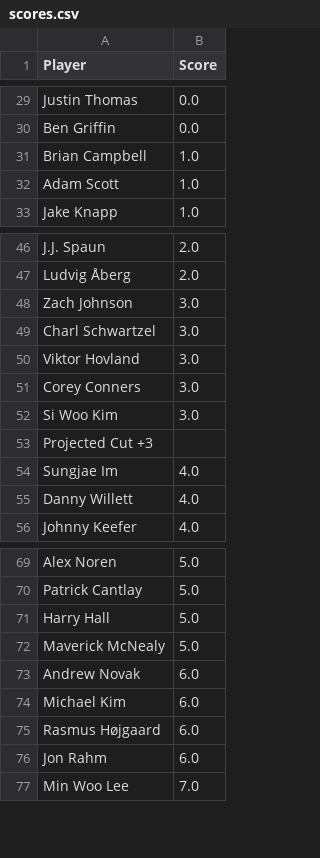
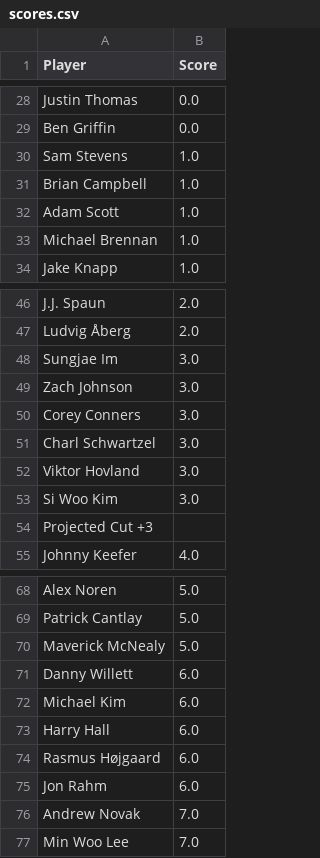
Before and after one commit to jaredbuck1994/Masters, a CSV file: scores.csv, drawn as a sheet; only a part is shown, gaps mark what is left out; the diff covers the shown part only.

Commit message:
update scores 2026-04-10 10:36:33

```diff
--- a/scores.csv
+++ b/scores.csv
@@ -30,4 +29,6 @@ Justin Thomas,0.0
 Ben Griffin,0.0
+Sam Stevens,1.0
 Brian Campbell,1.0
 Adam Scott,1.0
+Michael Brennan,1.0
 Jake Knapp,1.0
@@ -47,10 +47,9 @@ J.J. Spaun,2.0
 Ludvig Åberg,2.0
+Sungjae Im,3.0
 Zach Johnson,3.0
+Corey Conners,3.0
 Charl Schwartzel,3.0
 Viktor Hovland,3.0
-Corey Conners,3.0
 Si Woo Kim,3.0
 Projected Cut +3,
-Sungjae Im,4.0
-Danny Willett,4.0
 Johnny Keefer,4.0
@@ -70,8 +69,9 @@ Alex Noren,5.0
 Patrick Cantlay,5.0
-Harry Hall,5.0
 Maverick McNealy,5.0
-Andrew Novak,6.0
+Danny Willett,6.0
 Michael Kim,6.0
+Harry Hall,6.0
 Rasmus Højgaard,6.0
 Jon Rahm,6.0
+Andrew Novak,7.0
 Min Woo Lee,7.0
```
Also changed, not shown: 2 removed rows, 1 moved row and 1 edited cell elsewhere in this file.
